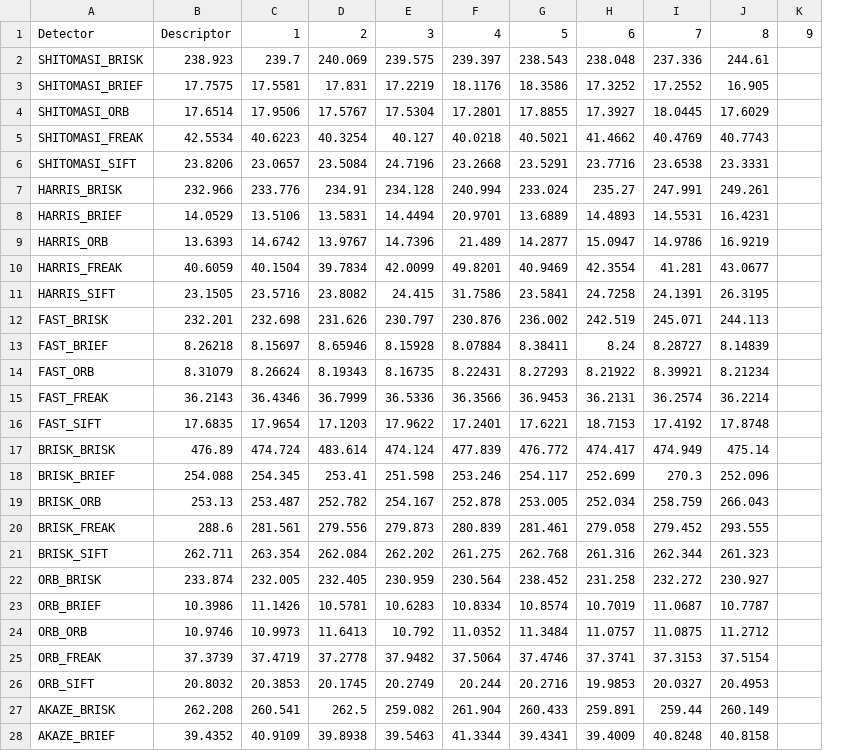
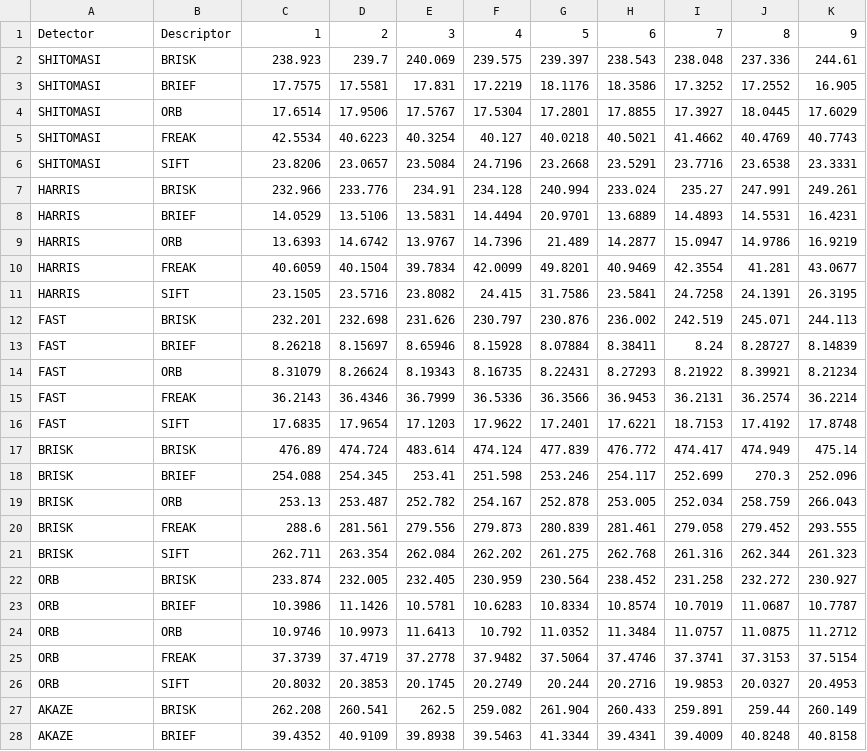
Before and after one commit to pyadmell/sensor-fusion-udacity, a CSV file: p2_2d_feature_tracking/MP_9.csv, drawn as a sheet; only a part is shown; removed rows and columns are numbered as before the commit, all else as after; the diff covers the shown part only; the diff names each change by its address in the sheet, - before the commit and + after, or states it on an @@ line.

Commit message:
Update MP_9.csv

```diff
--- a/p2_2d_feature_tracking/MP_9.csv
+++ b/p2_2d_feature_tracking/MP_9.csv
+column B, rows 2-28: BRISK | BRIEF | ORB | FREAK | SIFT | BRISK | BRIEF | ORB | FREAK | SIFT | BRISK | BRIEF | ORB | FREAK | SIFT | BRISK | BRIEF | ORB | FREAK | SIFT | BRISK | BRIEF | ORB | FREAK | SIFT | BRISK | BRIEF
-column K, empty
-row 1: Detector | Descriptor | 1 | 2 | 3 | 4 | 5 | 6 | 7 | 8 | 9
+row 1: Detector | Descriptor | 1 | 2 | 3 | 4 | 5 | 6 | 7 | 8 | 9
-A2: SHITOMASI_BRISK
+A2: SHITOMASI
-A3: SHITOMASI_BRIEF
+A3: SHITOMASI
-A4: SHITOMASI_ORB
+A4: SHITOMASI
-A5: SHITOMASI_FREAK
+A5: SHITOMASI
-A6: SHITOMASI_SIFT
+A6: SHITOMASI
-A7: HARRIS_BRISK
+A7: HARRIS
-A8: HARRIS_BRIEF
+A8: HARRIS
-A9: HARRIS_ORB
+A9: HARRIS
-A10: HARRIS_FREAK
+A10: HARRIS
-A11: HARRIS_SIFT
+A11: HARRIS
-A12: FAST_BRISK
+A12: FAST
-A13: FAST_BRIEF
+A13: FAST
-A14: FAST_ORB
+A14: FAST
-A15: FAST_FREAK
+A15: FAST
-A16: FAST_SIFT
+A16: FAST
-A17: BRISK_BRISK
+A17: BRISK
-A18: BRISK_BRIEF
+A18: BRISK
-A19: BRISK_ORB
+A19: BRISK
-A20: BRISK_FREAK
+A20: BRISK
-A21: BRISK_SIFT
+A21: BRISK
-A22: ORB_BRISK
+A22: ORB
-A23: ORB_BRIEF
+A23: ORB
-A24: ORB_ORB
+A24: ORB
-A25: ORB_FREAK
+A25: ORB
-A26: ORB_SIFT
+A26: ORB
-A27: AKAZE_BRISK
+A27: AKAZE
-A28: AKAZE_BRIEF
+A28: AKAZE
```
Also changed, not shown: 8 edited cells elsewhere in this file.
